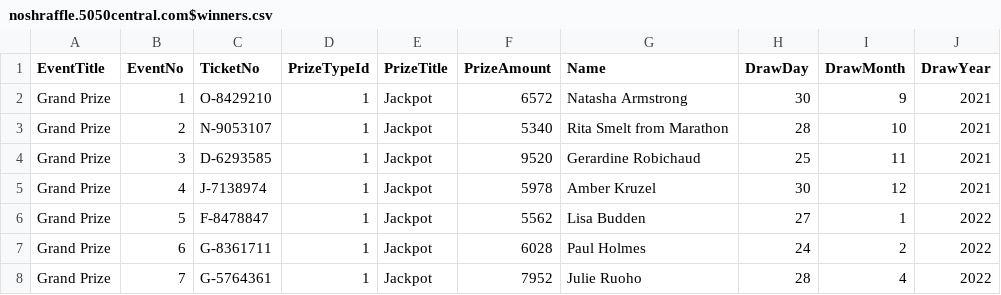
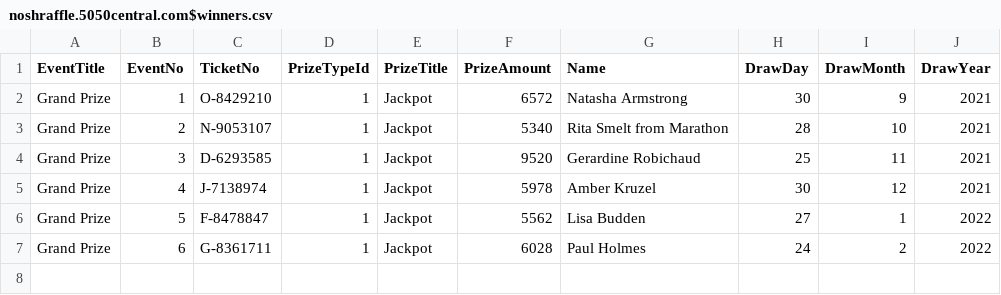
Before and after one commit to LuxYogasegaran/winners-list, a CSV file: noshraffle.5050central.com$winners.csv, drawn as a sheet.

Commit message:
Last-6months-update

```diff
--- a/noshraffle.5050central.com$winners.csv
+++ b/noshraffle.5050central.com$winners.csv
@@ -7,2 +7 @@ Grand Prize,5,F-8478847,1,Jackpot,5562,Lisa Budden,27,1,2022
 Grand Prize,6,G-8361711,1,Jackpot,6028,Paul Holmes,24,2,2022
-Grand Prize,7,G-5764361,1,Jackpot,7952,Julie Ruoho,28,4,2022
```
